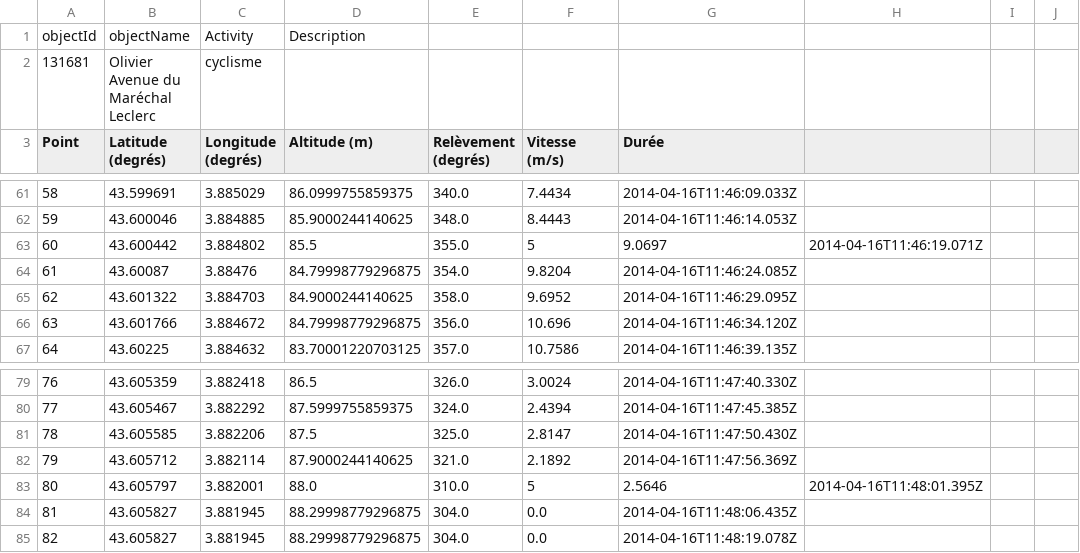
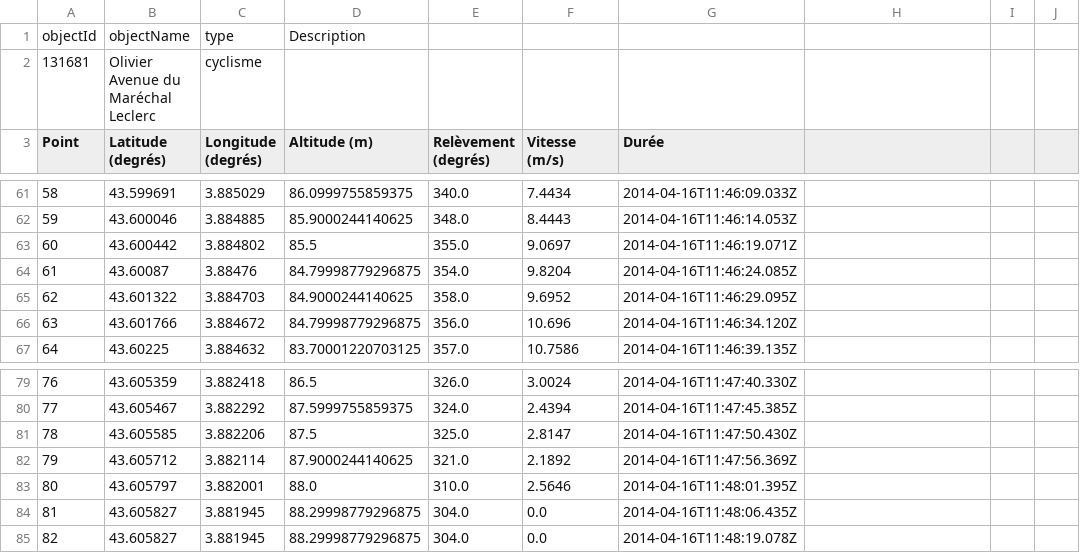
Before and after one commit to MojdehSM/TDBstore, a CSV file: ressources/Olivier2.csv, drawn as a sheet; only a part is shown, gaps mark what is left out; the diff names each change by its address in the sheet, - before the commit and + after, or states it on an @@ line.

```diff
--- a/ressources/Olivier2.csv
+++ b/ressources/Olivier2.csv
-C1 (Longitude (degrés)): Activity
+C1 (Longitude (degrés)): type
-F63 (Vitesse (m/s)): 5
+F63 (Vitesse (m/s)): 9.0697
-G63 (Durée): 9.0697
+G63 (Durée): 2014-04-16T11:46:19.071Z
-H63: 2014-04-16T11:46:19.071Z
+H63: (empty)
-F83 (Vitesse (m/s)): 5
+F83 (Vitesse (m/s)): 2.5646
-G83 (Durée): 2.5646
+G83 (Durée): 2014-04-16T11:48:01.395Z
-H83: 2014-04-16T11:48:01.395Z
+H83: (empty)
```
Also changed, not shown: ressources/Christophe2.csv, ressources/Christophe5.csv, 24 other files.
